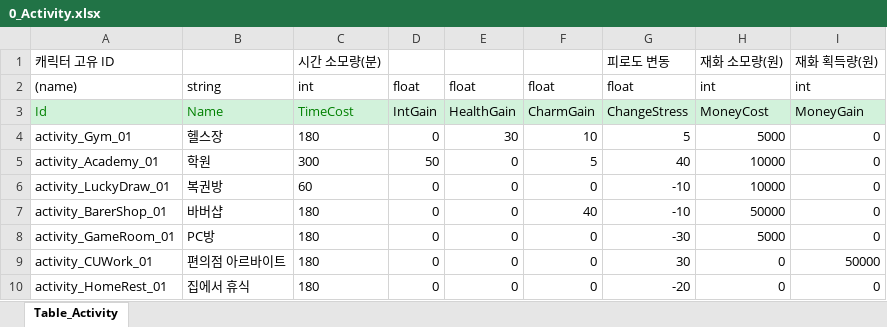
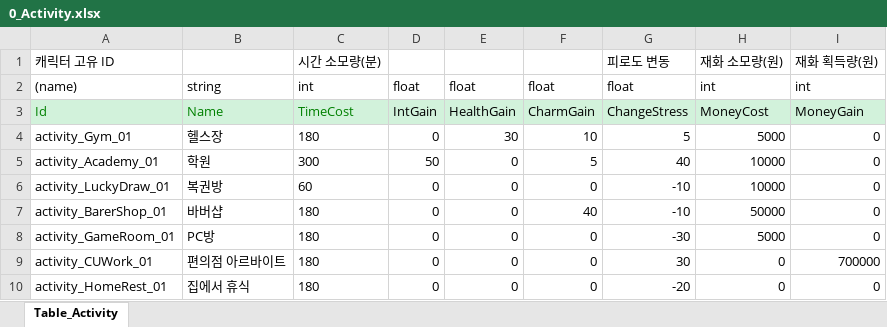
Before and after one commit to SonghaCH/SognhaUnityGame, an Excel workbook: JsonConverter/ExcelFiles/0_Activity.xlsx, sheet Table_Activity, drawn as a sheet; values as stored, in another font and other column widths than the file's, no borders; the diff names each change by its address in the sheet, - before the commit and + after, or states it on an @@ line.

```diff
--- a/JsonConverter/ExcelFiles/0_Activity.xlsx (sheet Table_Activity)
+++ b/JsonConverter/ExcelFiles/0_Activity.xlsx (sheet Table_Activity)
-I9: 50000
+I9: 700000
```
Also changed, not shown: JsonConverter/ExcelFiles/0_DateDialogue.xlsx, JsonConverter/ExcelFiles/0_MindDialogue.xlsx, 11 other files.
